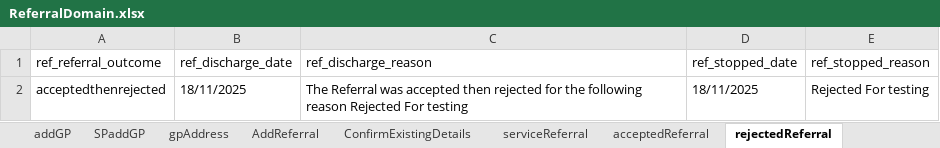
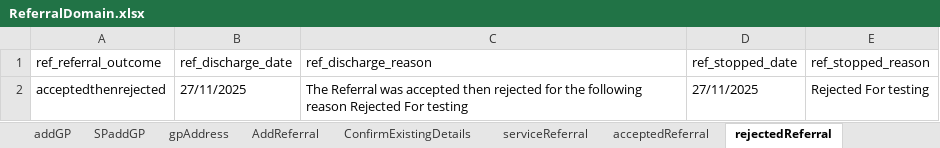
Before and after one commit to manojvyavahare27/GuyanaRepo, an Excel workbook: ExcelFiles/ReferralDomain.xlsx, sheet rejectedReferral, drawn as a sheet; values as stored, in another font and other column widths than the file's, no borders; the diff names each change by its address in the sheet, - before the commit and + after, or states it on an @@ line.

Commit message:
Service Referral and Patient death

```diff
--- a/ExcelFiles/ReferralDomain.xlsx (sheet rejectedReferral)
+++ b/ExcelFiles/ReferralDomain.xlsx (sheet rejectedReferral)
-B2 (ref_discharge_date): 18/11/2025
+B2 (ref_discharge_date): 27/11/2025
-D2 (ref_stopped_date): 18/11/2025
+D2 (ref_stopped_date): 27/11/2025
```
Also changed, not shown: sheet serviceReferral, sheet patientIdentifier, sheet addPatient, sheet editPatient, sheet AddReferral, sheet acceptedReferral, ExcelFiles/PatientDomain.xlsx, 22 other files.
